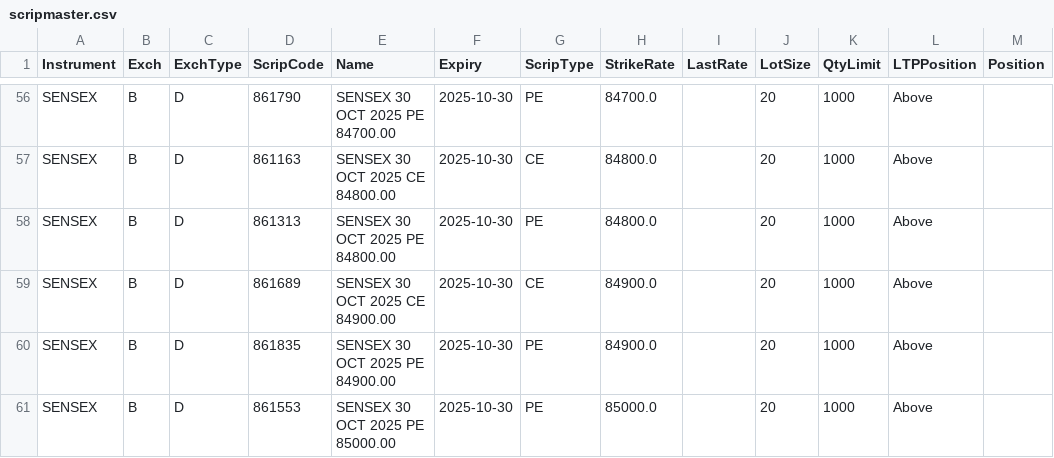
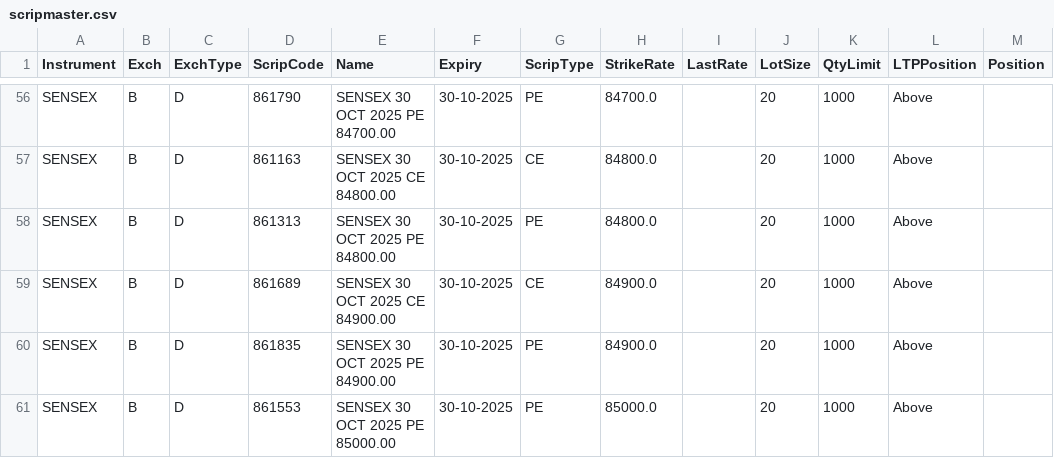
Before and after one commit to eagleceramicvapi/autoTrade, a CSV file: scripmaster.csv, drawn as a sheet; only a part is shown, gaps mark what is left out; the diff covers the shown part only; the diff names each change by its address in the sheet, - before the commit and + after, or states it on an @@ line.

```diff
--- a/scripmaster.csv
+++ b/scripmaster.csv
-F56:F61 (Expiry): 2025-10-30
+F56:F61 (Expiry): 30-10-2025
```
Also changed, not shown: 54 edited cells elsewhere in this file, 17 other files.
